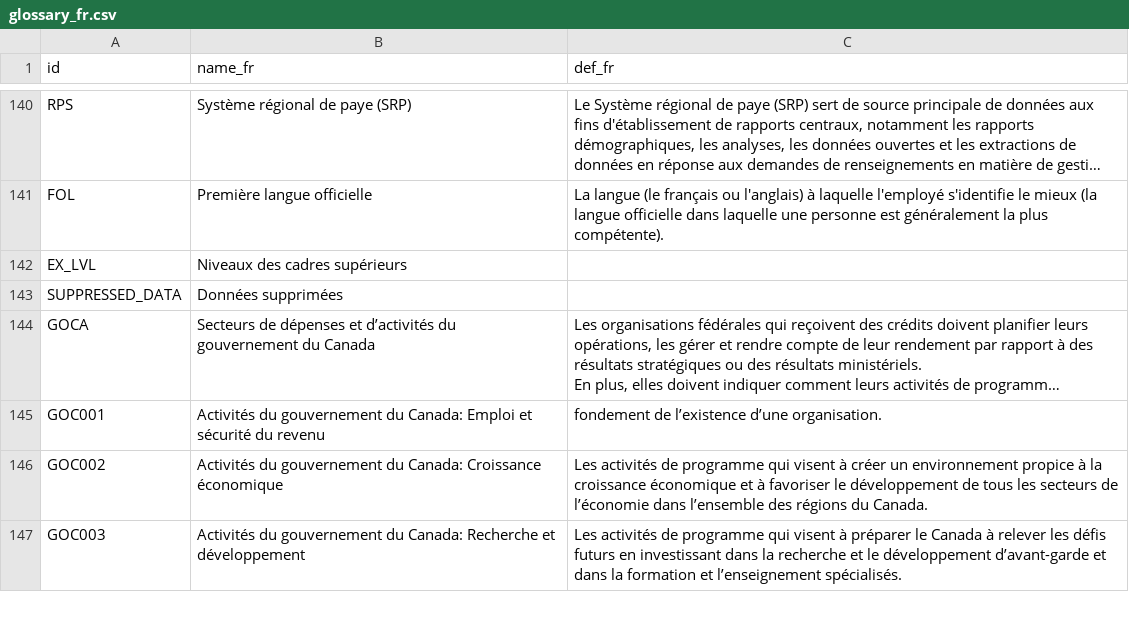
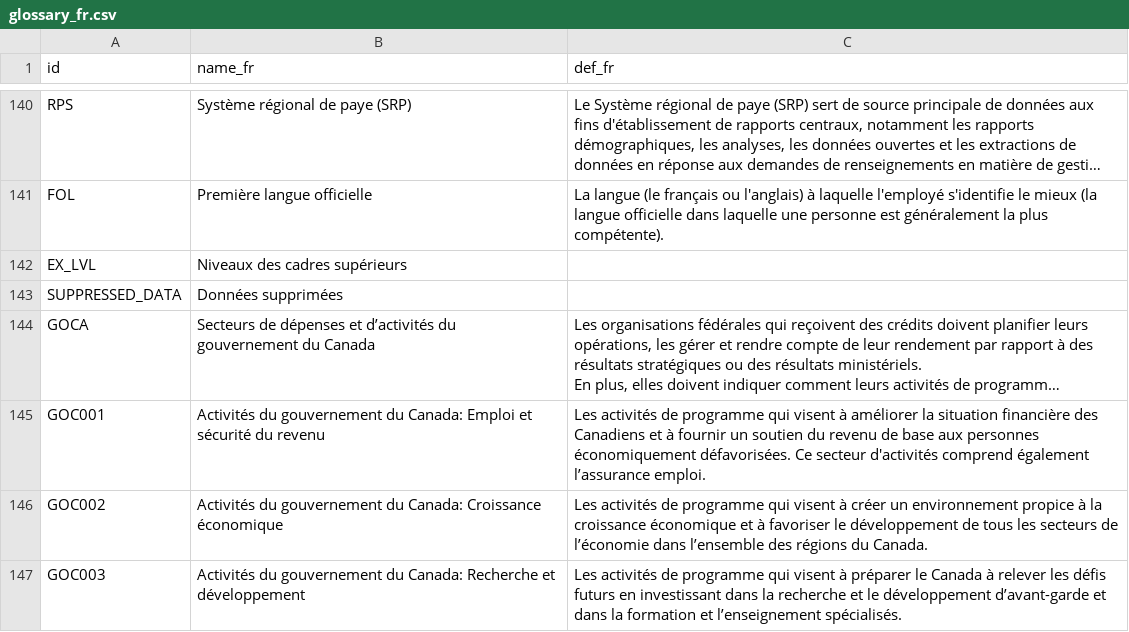
Before and after one commit to TBS-EACPD/infobase, a CSV file: data/glossary_fr.csv, drawn as a sheet; only a part is shown, gaps mark what is left out; long unchanged cells end in …; the diff names each change by its address in the sheet, - before the commit and + after, or states it on an @@ line.

```diff
--- a/data/glossary_fr.csv
+++ b/data/glossary_fr.csv
-C145 (def_fr): fondement de l’existence d’une organisation.
+C145 (def_fr): Les activités de programme qui visent à améliorer la situation financière des Canadiens et à fournir un soutien du revenu de base aux personnes économiquement défavorisées. Ce secteur d'activités comprend également l’assurance emploi.
```
Also changed, not shown: data/footnotes.csv, data/glossary.csv, 11 other files.
